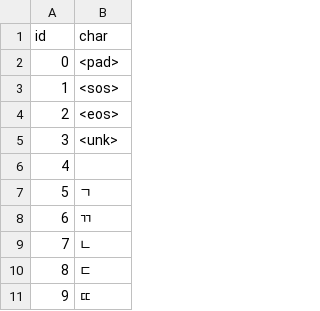
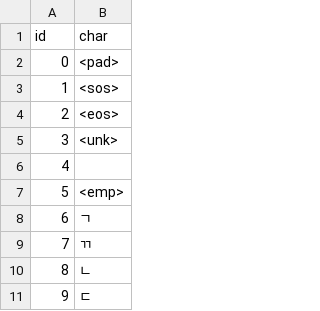
Before and after one commit to Park323/avsr-conformer, a CSV file: dataset/labels_js.csv, drawn as a sheet; only a part is shown; the shorter side is filled out with more unchanged rows; addresses are those after the commit; the diff names each change by its address in the sheet, - before the commit and + after, or states it on an @@ line.

```diff
--- a/dataset/labels_js.csv
+++ b/dataset/labels_js.csv
+row 7: 5 | <emp>
@@ column A (id) renumbered from row 8 down @@
```
Also changed, not shown: 8 other files.
